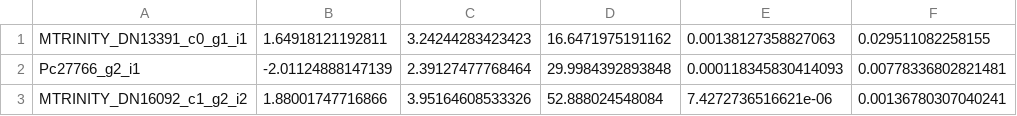
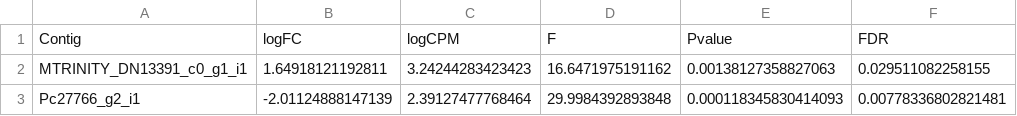
Before and after one commit to The-Bioinformatics-Group/skeletonema_sex_project, a CSV file: differential-expression-analysis/differential-expression/DifferentialExpression_allsamples/Results/Annocript/DE2salt_allsamples.csv, drawn as a sheet; only a part is shown; the shorter side is filled out with more unchanged rows.

Commit message:
Added headers

```diff
--- a/differential-expression-analysis/differential-expression/DifferentialExpression_allsamples/Results/Annocript/DE2salt_allsamples.csv
+++ b/differential-expression-analysis/differential-expression/DifferentialExpression_allsamples/Results/Annocript/DE2salt_allsamples.csv
@@ -1 +1,2 @@
+Contig	logFC	logCPM	F	Pvalue	FDR
 MTRINITY_DN13391_c0_g1_i1	1.64918121192811	3.24244283423423	16.6471975191162	0.00138127358827063	0.029511082258155
```
